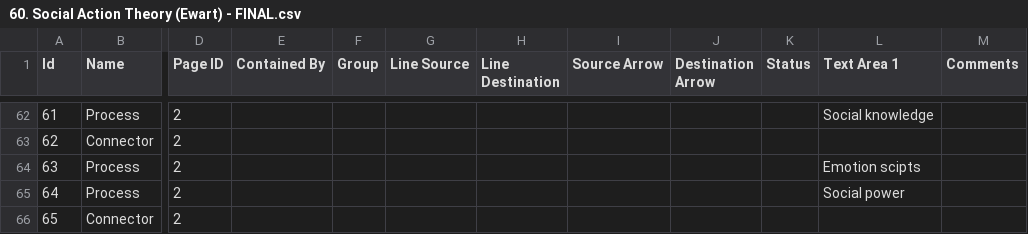
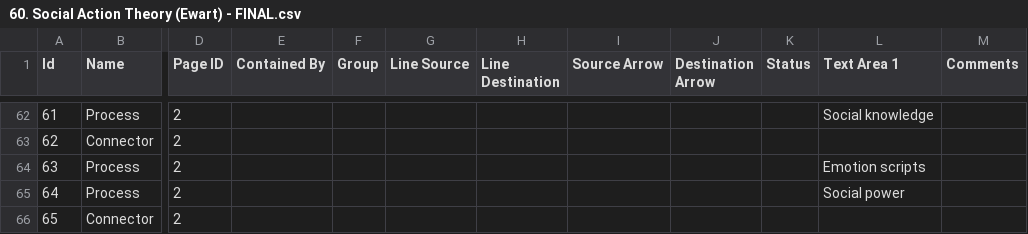
Before and after one commit to jannahastings/theory-database, a CSV file: data/theories_2025/60. Social Action Theory (Ewart) - FINAL.csv, drawn as a sheet; only a part is shown, gaps mark what is left out; the diff names each change by its address in the sheet, - before the commit and + after, or states it on an @@ line.

```diff
--- a/data/theories_2025/60. Social Action Theory (Ewart) - FINAL.csv
+++ b/data/theories_2025/60. Social Action Theory (Ewart) - FINAL.csv
-L64 (Text Area 1): Emotion scipts
+L64 (Text Area 1): Emotion scripts
```
Also changed, not shown: data/theories_2025/13. Diffusion of Innovations - FINAL.csv, data/theories_2025/59. Six staged model of communication effects - FINAL + corrections May2020.csv, 1 other file.
